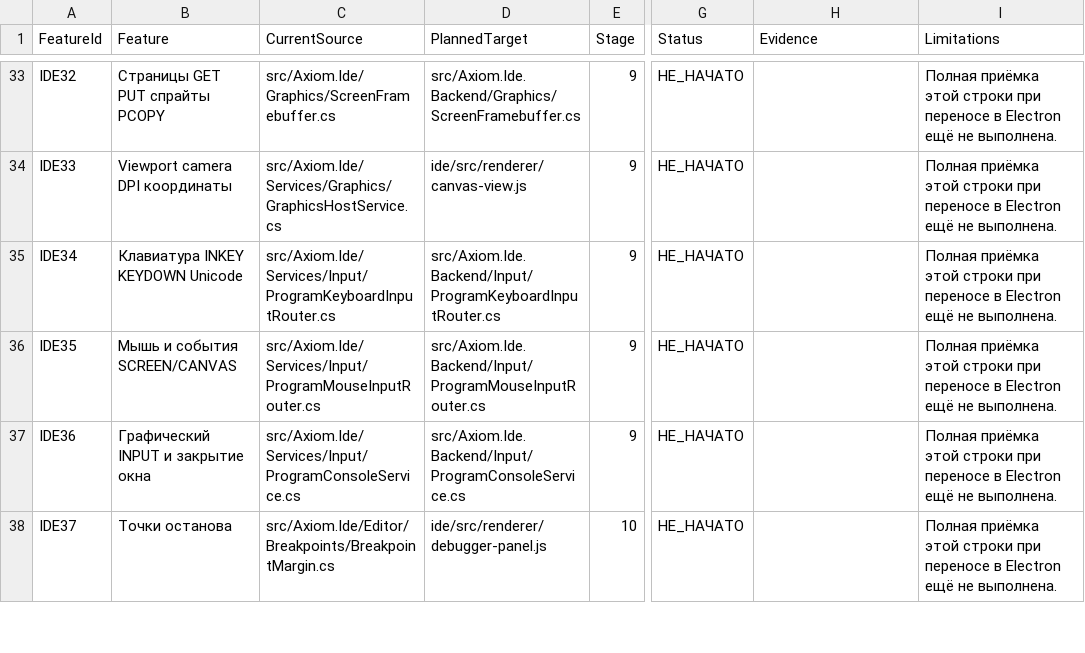
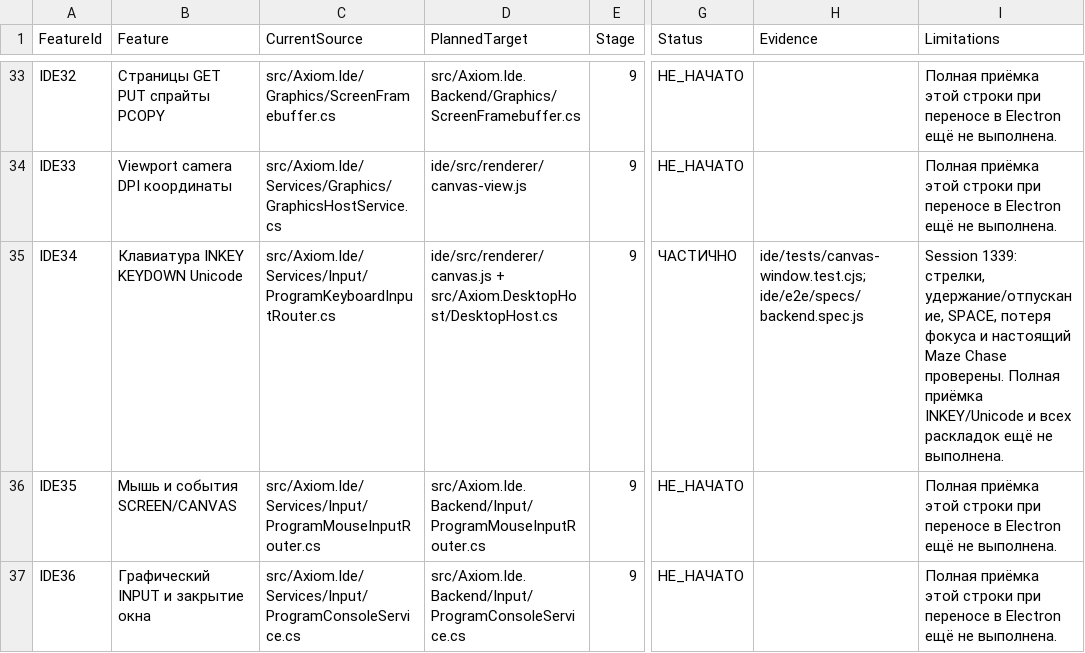
Before and after one commit to softhitssofthits-dotcom/Axiom, a CSV file: docs/plans/IDE_SHELL_FEATURE_MATRIX.csv, drawn as a sheet; only a part is shown, gaps mark what is left out; the shorter side is filled out with more unchanged rows; the diff names each change by its address in the sheet, - before the commit and + after, or states it on an @@ line.

Commit message:
Исправить управление клавиатурой CANVAS и повторное открытие окна

```diff
--- a/docs/plans/IDE_SHELL_FEATURE_MATRIX.csv
+++ b/docs/plans/IDE_SHELL_FEATURE_MATRIX.csv
-D35 (PlannedTarget): src/Axiom.Ide.Backend/Input/ProgramKeyboardInputRouter.cs
+D35 (PlannedTarget): ide/src/renderer/canvas.js + src/Axiom.DesktopHost/DesktopHost.cs
-G35 (Status): НЕ_НАЧАТО
+G35 (Status): ЧАСТИЧНО
-H35 (Evidence): (empty)
+H35 (Evidence): ide/tests/canvas-window.test.cjs; ide/e2e/specs/backend.spec.js
-I35 (Limitations): Полная приёмка этой строки при переносе в Electron ещё не…
+I35 (Limitations): Session 1339: стрелки, удержание/отпускание, SPACE, потеря фокуса и настоящий Maze Chase проверены. Полная приёмка INKEY/Unicode и всех раскладок ещё не…
```
Also changed, not shown: 13 other files.
